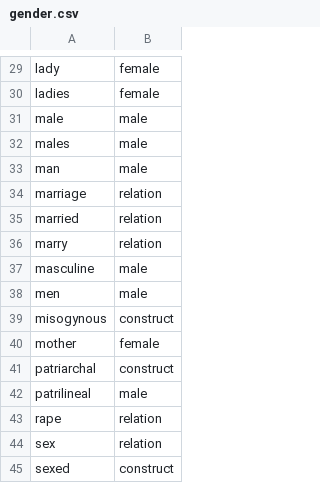
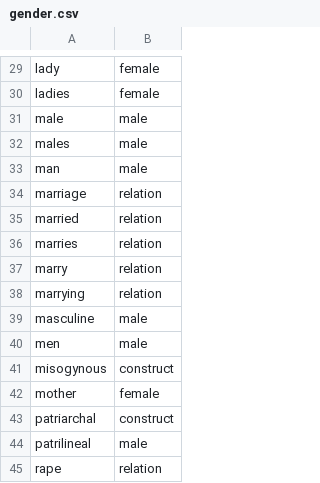
Before and after one commit to DSPG-Young-Scholars-Program/dspg2020amsoldier, a CSV file: data/dictionary/gender.csv, drawn as a sheet; only a part is shown, gaps mark what is left out; the shorter side is filled out with more unchanged rows; the diff names each change by its address in the sheet, - before the commit and + after, or states it on an @@ line.

Commit message:
draft of gender analysis output

```diff
--- a/data/dictionary/gender.csv
+++ b/data/dictionary/gender.csv
+row 36: marries | relation
+row 38: marrying | relation
```
Also changed, not shown: data/dictionary/collapse_words.csv, 5 other files.
